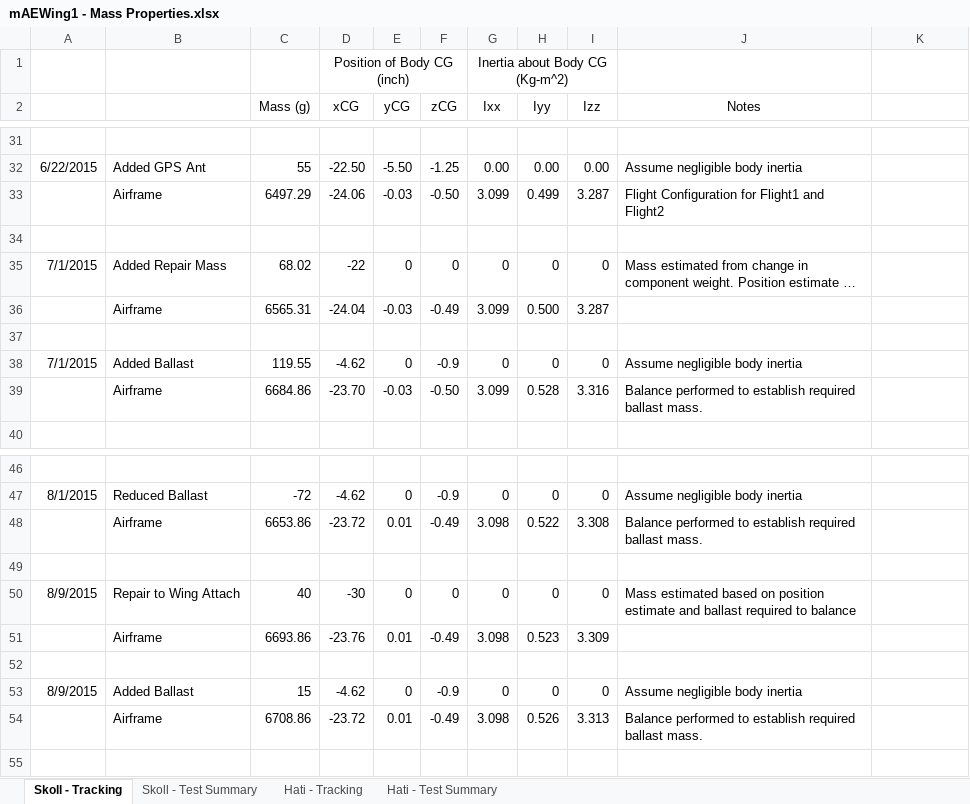
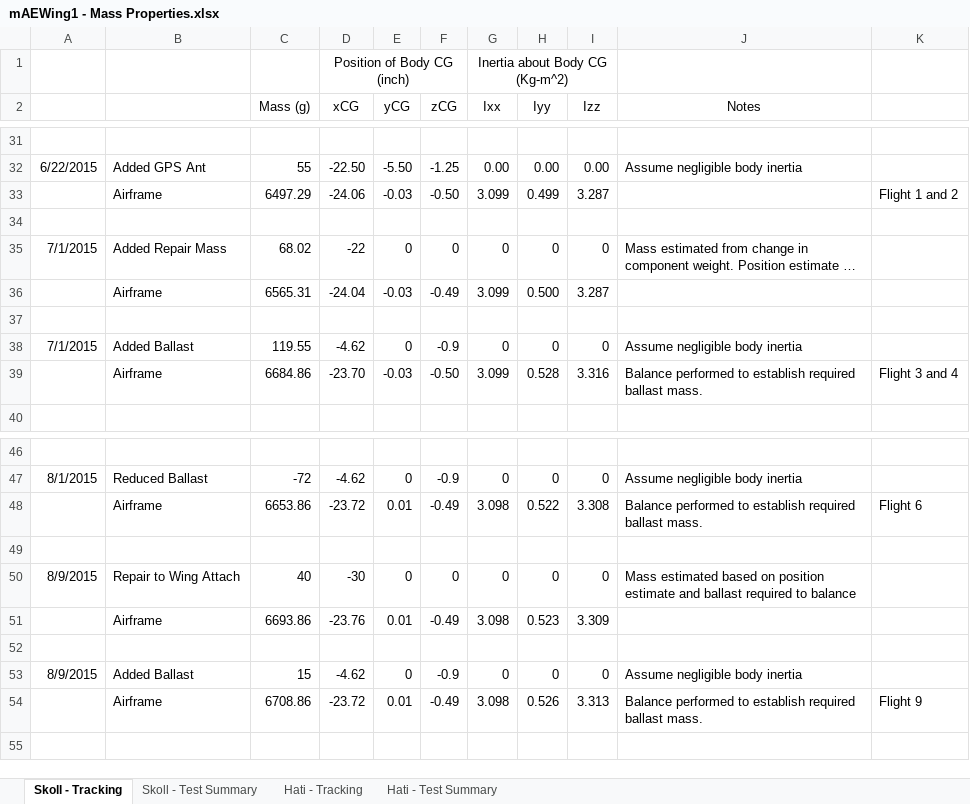
Before and after one commit to zhaowei0566/mAEWing1, an Excel workbook: Design/CAD/mAEWing1 - Mass Properties.xlsx, sheet Skoll - Tracking, drawn as a sheet; only a part is shown, gaps mark what is left out; long unchanged cells end in …; values as stored, in another font and other column widths than the file's, no borders; the diff names each change by its address in the sheet, - before the commit and + after, or states it on an @@ line.

Commit message:
Mass Properties update to denote flights
I added some of the flight numbers to the spreadsheet tracking Skoll's
mass properties.

```diff
--- a/Design/CAD/mAEWing1 - Mass Properties.xlsx (sheet Skoll - Tracking)
+++ b/Design/CAD/mAEWing1 - Mass Properties.xlsx (sheet Skoll - Tracking)
-J33 (Notes): Flight Configuration for Flight1 and Flight2
+J33 (Notes): (empty)
-K33: (empty)
+K33: Flight 1 and 2
-K39: (empty)
+K39: Flight 3 and 4
-K48: (empty)
+K48: Flight 6
-K54: (empty)
+K54: Flight 9
```
